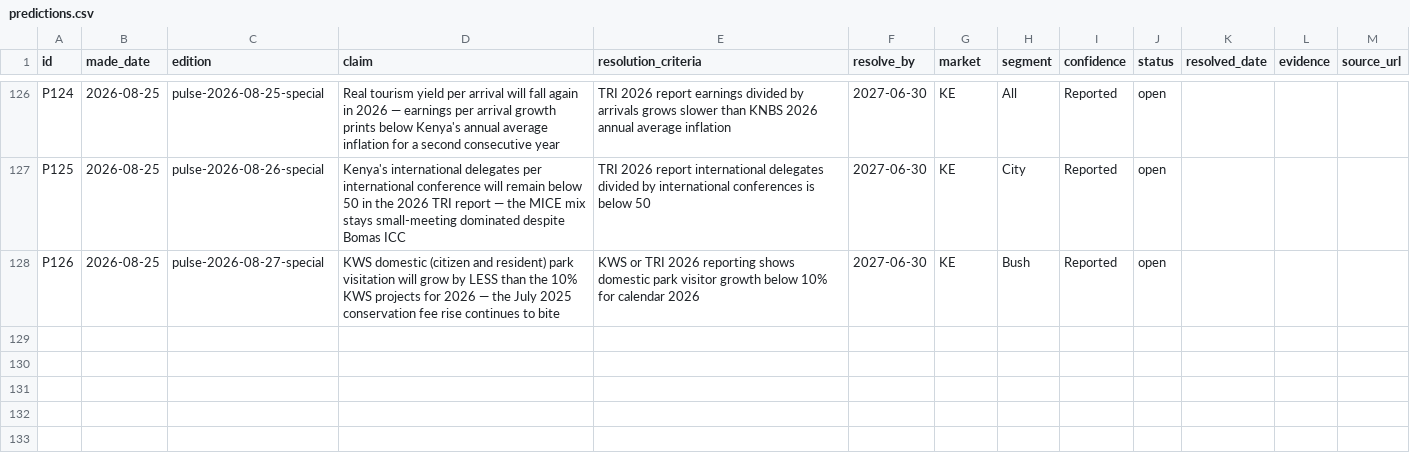
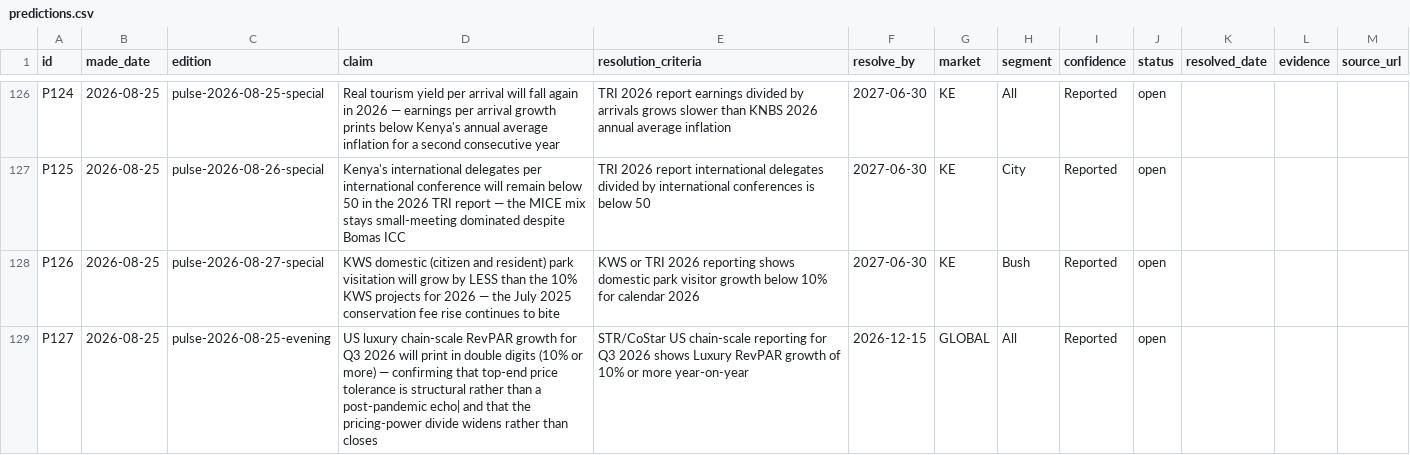
Before and after one commit to ogcollyns-creator/ea-hospitality-pulse, a CSV file: ledger/predictions.csv, drawn as a sheet; only a part is shown, gaps mark what is left out; the diff names each change by its address in the sheet, - before the commit and + after, or states it on an @@ line.

Commit message:
Publish edition

```diff
--- a/ledger/predictions.csv
+++ b/ledger/predictions.csv
+row 129: P127 | 2026-08-25 | pulse-2026-08-25-evening | US luxury chain-scale RevPAR growth for Q3 2026 will print in double digits (10% or more) — confirming that top-end price tolerance is structural rather than a post-pandemic echo| and that the pricing-power divide widens rather than closes | STR/CoStar US chain-scale reporting for Q3 2026 shows Luxury RevPAR growth of 10% or more year-on-year | 2026-12-15 | GLOBAL | All | Reported | open
```
Also changed, not shown: 38 other files.
